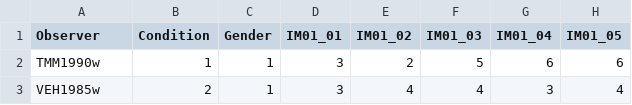
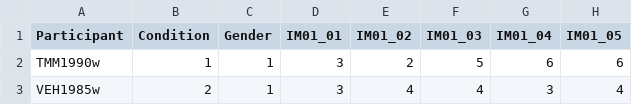
Before and after one commit to alexander-pastukhov/data-analysis-using-r-for-psychology, a CSV file: data/IM.csv, drawn as a sheet; only a part is shown; the diff names each change by its address in the sheet, - before the commit and + after, or states it on an @@ line.

Commit message:
Example data for joining

```diff
--- a/data/IM.csv
+++ b/data/IM.csv
-A1: Observer
+A1: Participant
```
Also changed, not shown: data/GP.csv, 1 other file.
